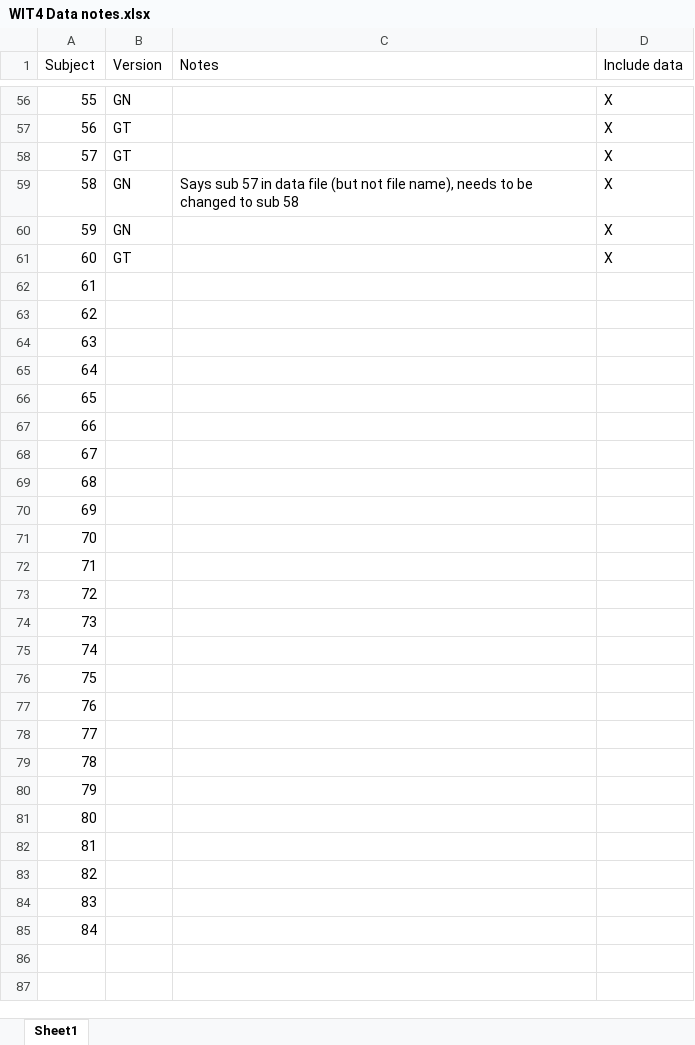
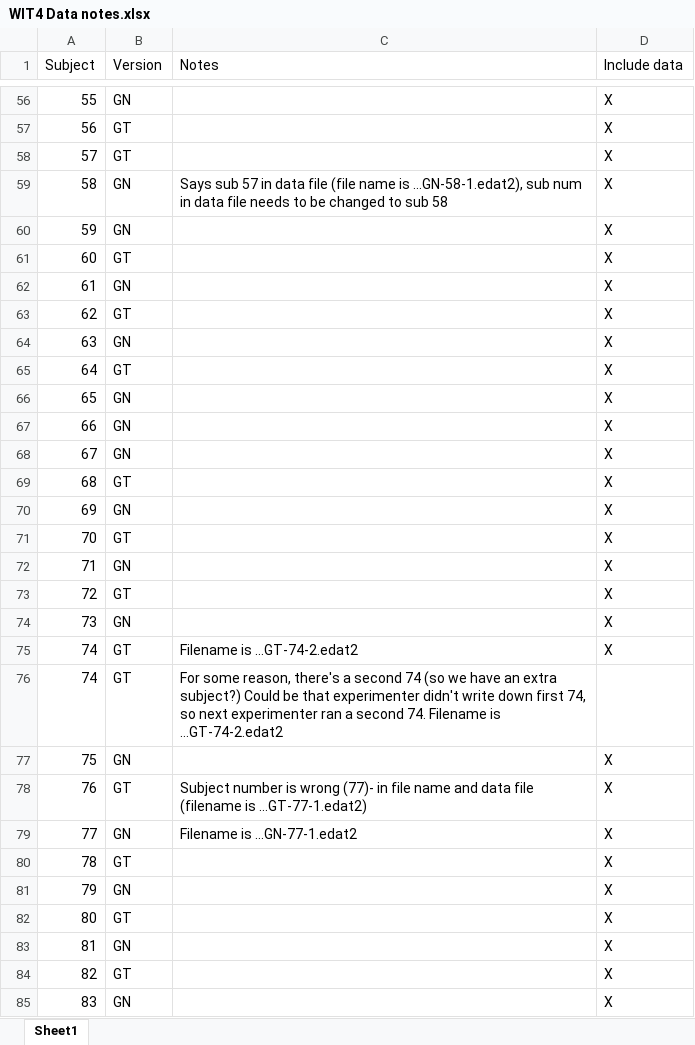
Before and after one commit to hivolpertes/WIT4, an Excel workbook: WIT4 Data notes.xlsx, sheet Sheet1, drawn as a sheet; only a part is shown, gaps mark what is left out; values as stored, in another font and other column widths than the file's, no borders; the diff covers the shown part only; the diff names each change by its address in the sheet, - before the commit and + after, or states it on an @@ line.

Commit message:
Updated data collection notes, deleted unnecessary files

```diff
--- a/WIT4 Data notes.xlsx (sheet Sheet1)
+++ b/WIT4 Data notes.xlsx (sheet Sheet1)
-C59 (Notes): …data file (but not file name), needs to…
+C59 (Notes): …data file (file name is …GN-58-1.edat2), sub num in data file needs to…
-B62 (Version): (empty)
+B62 (Version): GN
-D62:D75 (Include data): (empty)
+D62:D75 (Include data): X
-B63 (Version): (empty)
+B63 (Version): GT
-B64 (Version): (empty)
+B64 (Version): GN
-B65 (Version): (empty)
+B65 (Version): GT
-B66:B68 (Version): (empty)
+B66:B68 (Version): GN
-B69 (Version): (empty)
+B69 (Version): GT
-B70 (Version): (empty)
+B70 (Version): GN
-B71 (Version): (empty)
+B71 (Version): GT
-B72 (Version): (empty)
+B72 (Version): GN
-B73 (Version): (empty)
+B73 (Version): GT
-B74 (Version): (empty)
+B74 (Version): GN
-B75:B76 (Version): (empty)
+B75:B76 (Version): GT
-C75 (Notes): (empty)
+C75 (Notes): Filename is …GT-74-2.edat2
@@ column A (Subject) renumbered between rows 76 and 85 @@
-C76 (Notes): (empty)
+C76 (Notes): For some reason, there's a second 74 (so we have an extra subject?) Could be that experimenter didn't write down first 74, so next experimenter ran a second 74. Filename is …GT-74-2.edat2
-B77 (Version): (empty)
+B77 (Version): GN
-D77:D85 (Include data): (empty)
+D77:D85 (Include data): X
-B78 (Version): (empty)
+B78 (Version): GT
-C78 (Notes): (empty)
+C78 (Notes): Subject number is wrong (77)- in file name and data file (filename is …GT-77-1.edat2)
-B79 (Version): (empty)
+B79 (Version): GN
-C79 (Notes): (empty)
+C79 (Notes): Filename is ...GN-77-1.edat2
-B80 (Version): (empty)
+B80 (Version): GT
-B81 (Version): (empty)
+B81 (Version): GN
-B82 (Version): (empty)
+B82 (Version): GT
-B83 (Version): (empty)
+B83 (Version): GN
-B84 (Version): (empty)
+B84 (Version): GT
-B85 (Version): (empty)
+B85 (Version): GN
```
Also changed, not shown: 22 added rows and 1 edited cell elsewhere in this sheet, 14 other files.
